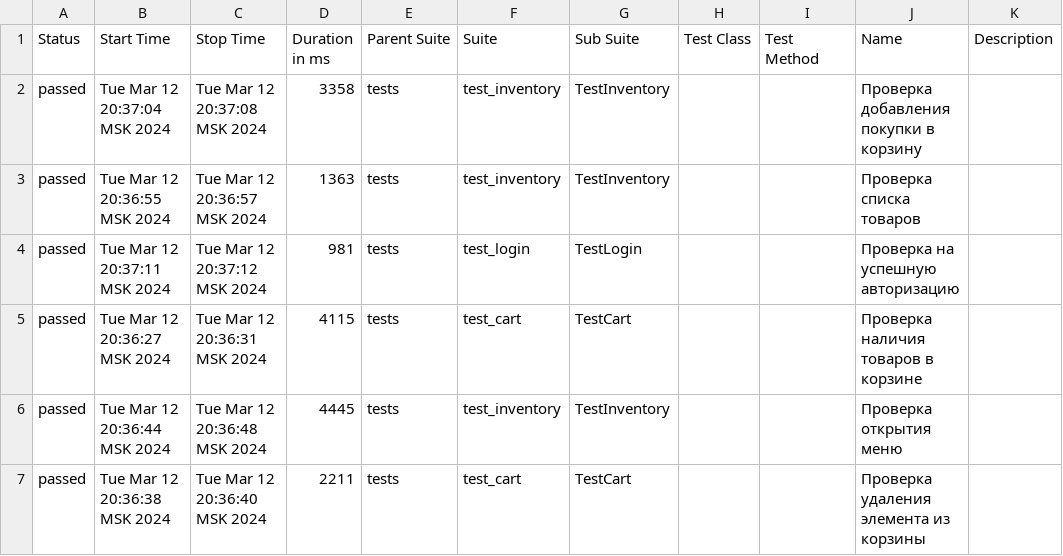
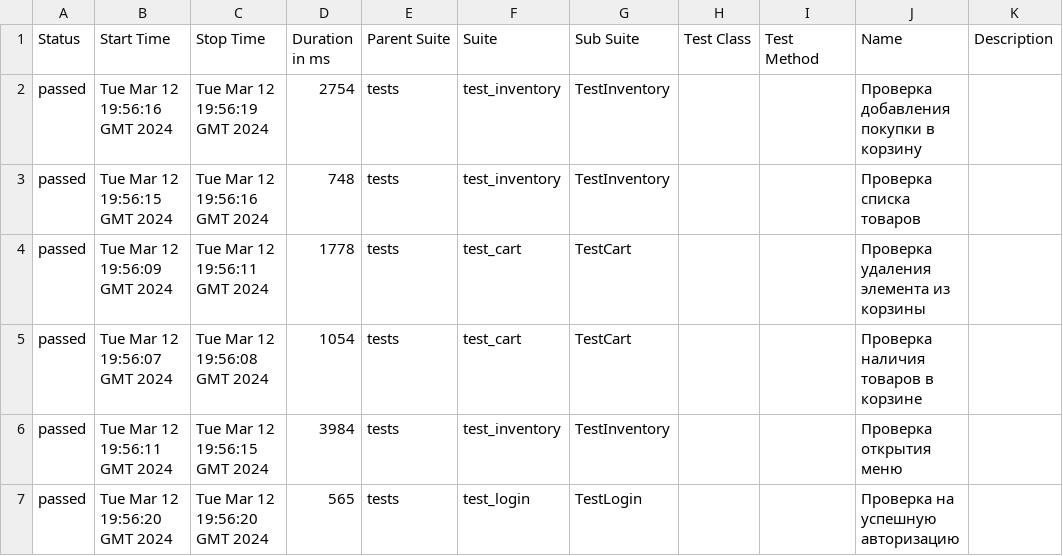
Before and after one commit to Eternitegik/PyTest_Allure_p1, a CSV file: data/suites.csv, drawn as a sheet.

```diff
--- a/data/suites.csv
+++ b/data/suites.csv
@@ -1,7 +1,7 @@
 "Status","Start Time","Stop Time","Duration in ms","Parent Suite","Suite","Sub Suite","Test Class","Test Method","Name","Description"
-"passed","Tue Mar 12 20:37:04 MSK 2024","Tue Mar 12 20:37:08 MSK 2024","3358","tests","test_inventory","TestInventory","","","Проверка добавления покупки в корзину",""
-"passed","Tue Mar 12 20:36:55 MSK 2024","Tue Mar 12 20:36:57 MSK 2024","1363","tests","test_inventory","TestInventory","","","Проверка списка товаров",""
-"passed","Tue Mar 12 20:37:11 MSK 2024","Tue Mar 12 20:37:12 MSK 2024","981","tests","test_login","TestLogin","","","Проверка на успешную авторизацию",""
-"passed","Tue Mar 12 20:36:27 MSK 2024","Tue Mar 12 20:36:31 MSK 2024","4115","tests","test_cart","TestCart","","","Проверка наличия товаров в корзине",""
-"passed","Tue Mar 12 20:36:44 MSK 2024","Tue Mar 12 20:36:48 MSK 2024","4445","tests","test_inventory","TestInventory","","","Проверка открытия меню",""
-"passed","Tue Mar 12 20:36:38 MSK 2024","Tue Mar 12 20:36:40 MSK 2024","2211","tests","test_cart","TestCart","","","Проверка удаления элемента из корзины",""
+"passed","Tue Mar 12 19:56:16 GMT 2024","Tue Mar 12 19:56:19 GMT 2024","2754","tests","test_inventory","TestInventory","","","Проверка добавления покупки в корзину",""
+"passed","Tue Mar 12 19:56:15 GMT 2024","Tue Mar 12 19:56:16 GMT 2024","748","tests","test_inventory","TestInventory","","","Проверка списка товаров",""
+"passed","Tue Mar 12 19:56:09 GMT 2024","Tue Mar 12 19:56:11 GMT 2024","1778","tests","test_cart","TestCart","","","Проверка удаления элемента из корзины",""
+"passed","Tue Mar 12 19:56:07 GMT 2024","Tue Mar 12 19:56:08 GMT 2024","1054","tests","test_cart","TestCart","","","Проверка наличия товаров в корзине",""
+"passed","Tue Mar 12 19:56:11 GMT 2024","Tue Mar 12 19:56:15 GMT 2024","3984","tests","test_inventory","TestInventory","","","Проверка открытия меню",""
+"passed","Tue Mar 12 19:56:20 GMT 2024","Tue Mar 12 19:56:20 GMT 2024","565","tests","test_login","TestLogin","","","Проверка на успешную авторизацию",""
```
Also changed, not shown: data/behaviors.csv, 41 other files.
